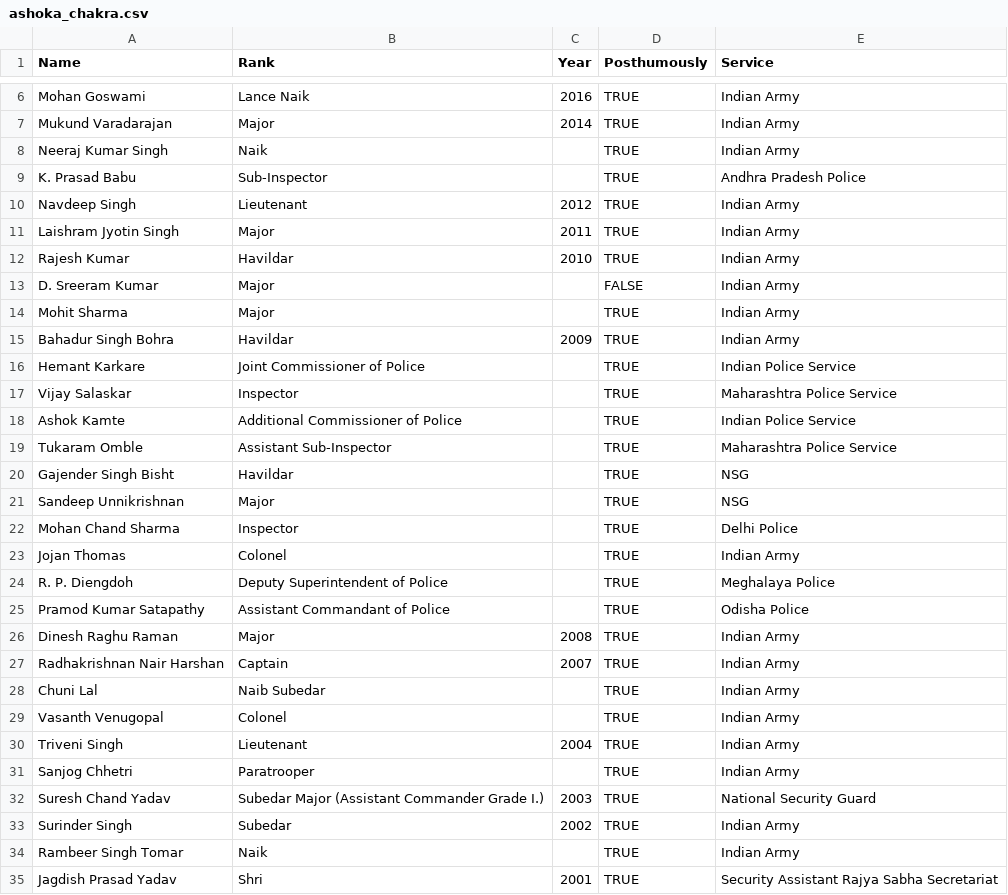
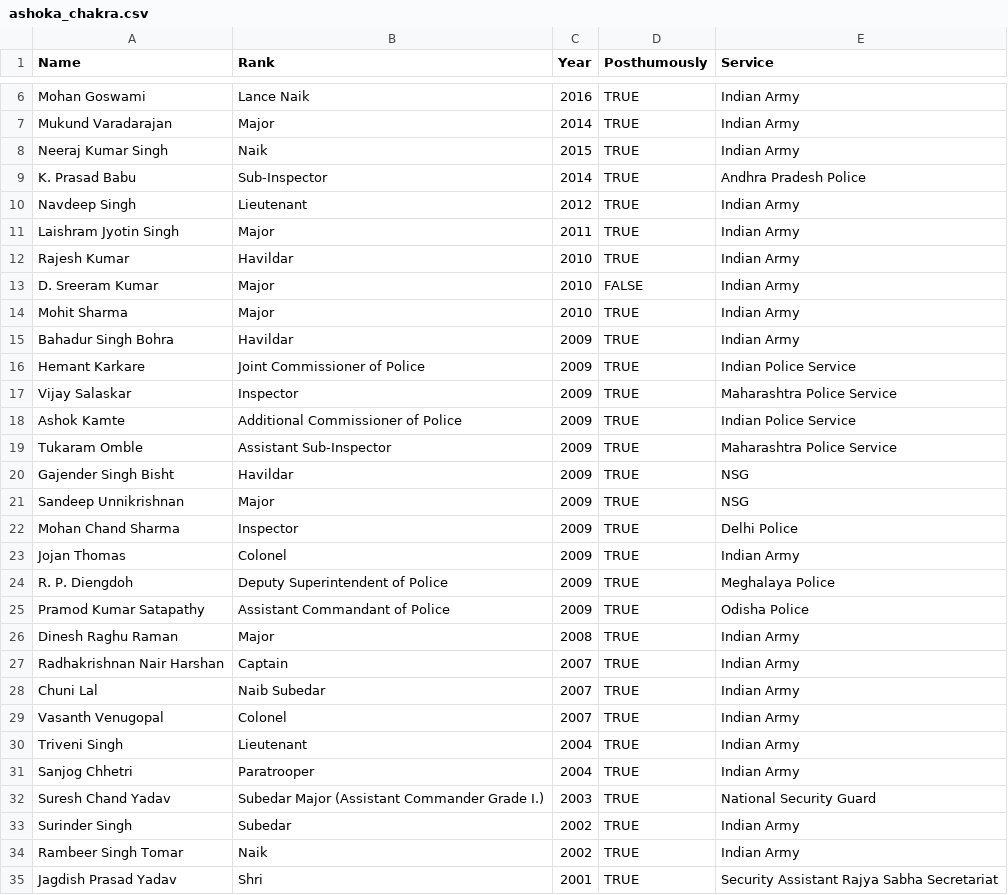
Before and after one commit to vedanshgarg737/Patterns-of-Prestige, a CSV file: datasets/raw_datasets/ashoka_chakra.csv, drawn as a sheet; only a part is shown, gaps mark what is left out; the diff covers the shown part only.

```diff
--- a/datasets/raw_datasets/ashoka_chakra.csv
+++ b/datasets/raw_datasets/ashoka_chakra.csv
@@ -7,4 +7,4 @@ Mohan Goswami ,Lance Naik,2016,TRUE,Indian Army
 Mukund Varadarajan ,Major,2014,TRUE,Indian Army
-Neeraj Kumar Singh ,Naik,,TRUE,Indian Army
-K. Prasad Babu ,Sub-Inspector,,TRUE,Andhra Pradesh Police
+Neeraj Kumar Singh ,Naik,2015,TRUE,Indian Army
+K. Prasad Babu ,Sub-Inspector,2014,TRUE,Andhra Pradesh Police
 Navdeep Singh ,Lieutenant,2012,TRUE,Indian Army
@@ -12,24 +12,24 @@ Laishram Jyotin Singh ,Major,2011,TRUE,Indian Army
 Rajesh Kumar ,Havildar,2010,TRUE,Indian Army
-D. Sreeram Kumar,Major,,FALSE,Indian Army
-Mohit Sharma ,Major,,TRUE,Indian Army
+D. Sreeram Kumar,Major,2010,FALSE,Indian Army
+Mohit Sharma ,Major,2010,TRUE,Indian Army
 Bahadur Singh Bohra ,Havildar,2009,TRUE,Indian Army
-Hemant Karkare ,Joint Commissioner of Police,,TRUE,Indian Police Service
-Vijay Salaskar ,Inspector,,TRUE,Maharashtra Police Service
-Ashok Kamte ,Additional Commissioner of Police,,TRUE,Indian Police Service
-Tukaram Omble ,Assistant Sub-Inspector,,TRUE,Maharashtra Police Service
-Gajender Singh Bisht ,Havildar,,TRUE,NSG
-Sandeep Unnikrishnan ,Major,,TRUE,NSG
-Mohan Chand Sharma ,Inspector,,TRUE,Delhi Police
-Jojan Thomas ,Colonel,,TRUE,Indian Army
-R. P. Diengdoh ,Deputy Superintendent of Police,,TRUE,Meghalaya Police
-Pramod Kumar Satapathy ,Assistant Commandant of Police,,TRUE,Odisha Police
+Hemant Karkare ,Joint Commissioner of Police,2009,TRUE,Indian Police Service
+Vijay Salaskar ,Inspector,2009,TRUE,Maharashtra Police Service
+Ashok Kamte ,Additional Commissioner of Police,2009,TRUE,Indian Police Service
+Tukaram Omble ,Assistant Sub-Inspector,2009,TRUE,Maharashtra Police Service
+Gajender Singh Bisht ,Havildar,2009,TRUE,NSG
+Sandeep Unnikrishnan ,Major,2009,TRUE,NSG
+Mohan Chand Sharma ,Inspector,2009,TRUE,Delhi Police
+Jojan Thomas ,Colonel,2009,TRUE,Indian Army
+R. P. Diengdoh ,Deputy Superintendent of Police,2009,TRUE,Meghalaya Police
+Pramod Kumar Satapathy ,Assistant Commandant of Police,2009,TRUE,Odisha Police
 Dinesh Raghu Raman ,Major,2008,TRUE,Indian Army
 Radhakrishnan Nair Harshan ,Captain,2007,TRUE,Indian Army
-Chuni Lal ,Naib Subedar,,TRUE,Indian Army
-Vasanth Venugopal ,Colonel,,TRUE,Indian Army
+Chuni Lal ,Naib Subedar,2007,TRUE,Indian Army
+Vasanth Venugopal ,Colonel,2007,TRUE,Indian Army
 Triveni Singh ,Lieutenant,2004,TRUE,Indian Army
-Sanjog Chhetri ,Paratrooper,,TRUE,Indian Army
+Sanjog Chhetri ,Paratrooper,2004,TRUE,Indian Army
 Suresh Chand Yadav ,Subedar Major (Assistant Commander Grade I.),2003,TRUE,National Security Guard
 Surinder Singh ,Subedar,2002,TRUE,Indian Army
-Rambeer Singh Tomar ,Naik,,TRUE,Indian Army
+Rambeer Singh Tomar ,Naik,2002,TRUE,Indian Army
 Jagdish Prasad Yadav,Shri,2001,TRUE,Security Assistant Rajya Sabha Secretariat
```
Also changed, not shown: 1 added row, 1 removed row and 25 edited cells elsewhere in this file, 2 other files.
